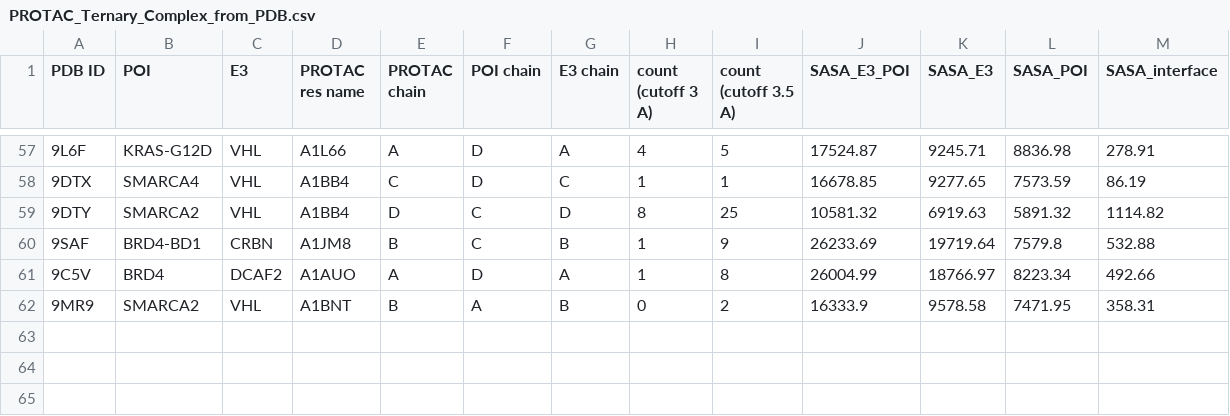
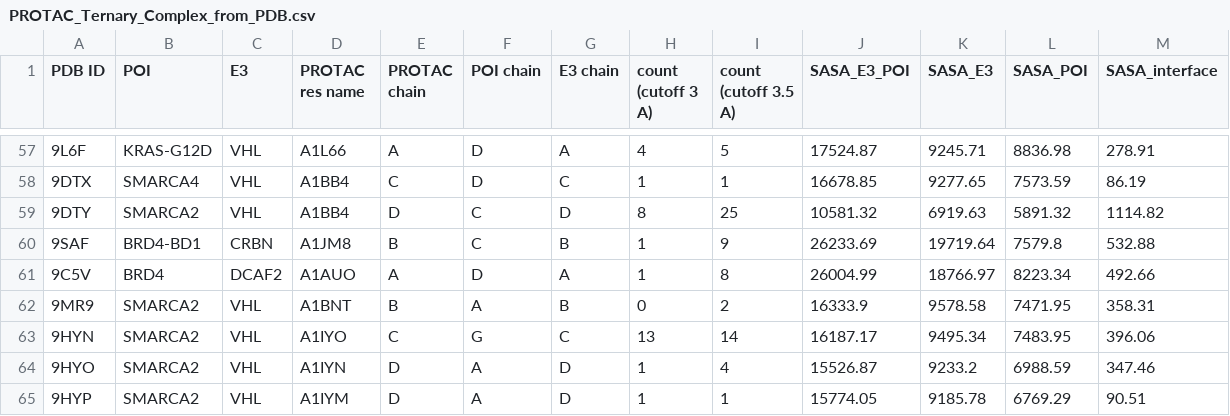
Before and after one commit to zhao-fuqiang/PROTAC-shotgun, a CSV file: Ternary_Complexes_in_PDB/PROTAC_Ternary_Complex_from_PDB.csv, drawn as a sheet; only a part is shown, gaps mark what is left out; the diff names each change by its address in the sheet, - before the commit and + after, or states it on an @@ line.

Commit message:
Update PROTAC_Ternary_Complex_from_PDB.csv
New structures from PDB for SMARCA2-PROTAC-VHL.

```diff
--- a/Ternary_Complexes_in_PDB/PROTAC_Ternary_Complex_from_PDB.csv
+++ b/Ternary_Complexes_in_PDB/PROTAC_Ternary_Complex_from_PDB.csv
+row 63: 9HYN | SMARCA2 | VHL | A1IYO | C | G | C | 13 | 14 | 16187.17 | 9495.34 | 7483.95 | 396.06
+row 64: 9HYO | SMARCA2 | VHL | A1IYN | D | A | D | 1 | 4 | 15526.87 | 9233.2 | 6988.59 | 347.46
+row 65: 9HYP | SMARCA2 | VHL | A1IYM | D | A | D | 1 | 1 | 15774.05 | 9185.78 | 6769.29 | 90.51
```
